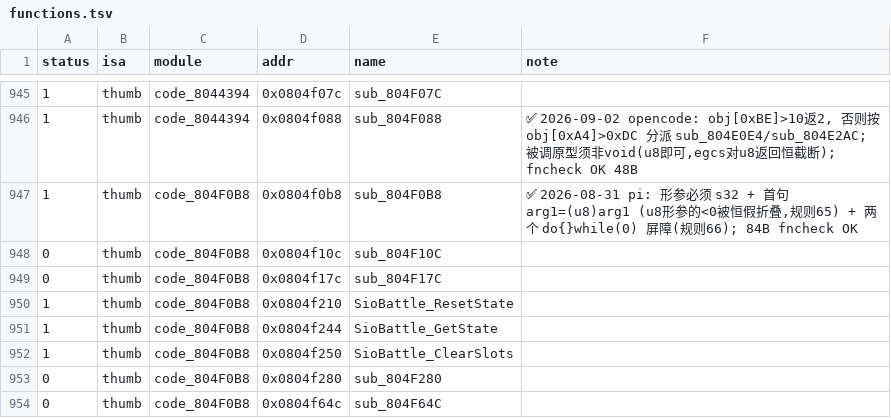
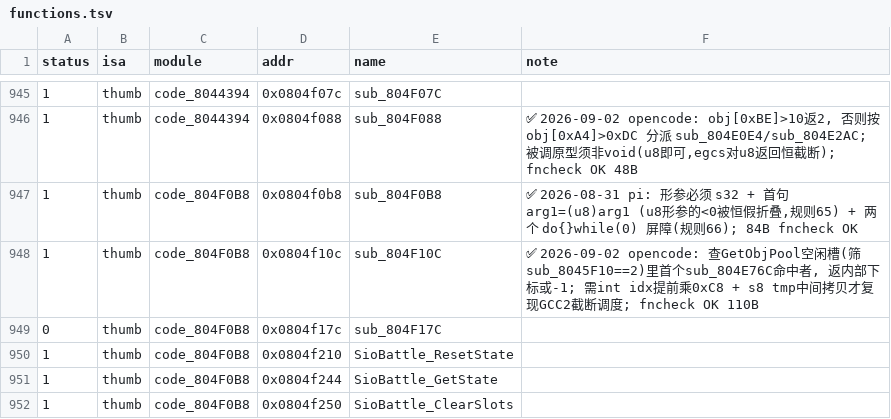
Before and after one commit to defcdgg/ll, a TSV file: functions.tsv, drawn as a sheet; only a part is shown, gaps mark what is left out; the shorter side is filled out with more unchanged rows.

```diff
--- a/functions.tsv
+++ b/functions.tsv
@@ -947,3 +947,3 @@ status	isa	module	addr	name	note
 1	thumb	code_804F0B8	0x0804f0b8	sub_804F0B8	✅ 2026-08-31 pi: 形参必须 s32 + 首句 arg1=(u8)arg1 (u8形参的<0被恒假折叠,规则65) + 两个 do{}while(0) 屏障(规则66); 84B fncheck OK
-0	thumb	code_804F0B8	0x0804f10c	sub_804F10C	
+1	thumb	code_804F0B8	0x0804f10c	sub_804F10C	✅ 2026-09-02 opencode: 查GetObjPool空闲槽(筛sub_8045F10==2)里首个sub_804E76C命中者, 返内部下标或-1; 需int idx提前乘0xC8 + s8 tmp中间拷贝才复现GCC2截断调度; fncheck OK 110B
 0	thumb	code_804F0B8	0x0804f17c	sub_804F17C	
```
Also changed, not shown: 4 other files.
